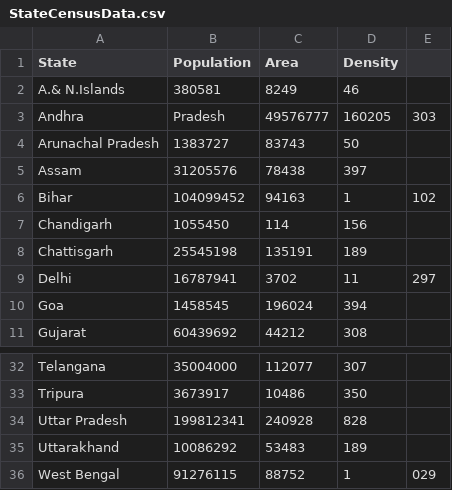
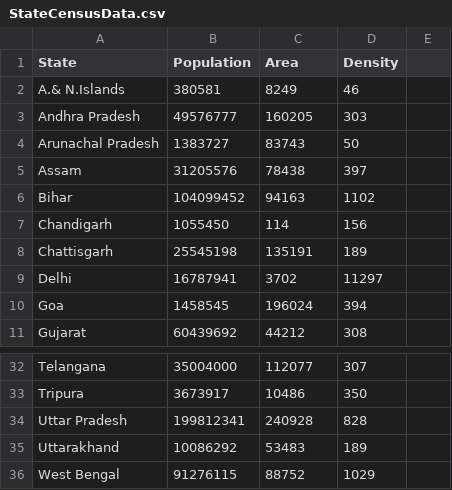
Before and after one commit to SonaGunasekaran/IndianCensusAnalyser, a CSV file: IndianCensusAnalyser/StateCensusData.csv, drawn as a sheet; only a part is shown, gaps mark what is left out.

Commit message:
[Sona] Check with Number of States matches

```diff
--- a/IndianCensusAnalyser/StateCensusData.csv
+++ b/IndianCensusAnalyser/StateCensusData.csv
@@ -2,9 +2,9 @@ State,Population,Area,Density
 A.& N.Islands,380581,8249,46
-Andhra,Pradesh,49576777,160205,303
+Andhra Pradesh,49576777,160205,303
 Arunachal Pradesh,1383727,83743,50
 Assam,31205576,78438,397
-Bihar,104099452,94163,1,102
+Bihar,104099452,94163,1102
 Chandigarh,1055450,114,156
 Chattisgarh,25545198,135191,189
-Delhi,16787941,3702,11,297
+Delhi,16787941,3702,11297
 Goa,1458545,196024,394
@@ -35,2 +35,2 @@ Uttar Pradesh,199812341,240928,828
 Uttarakhand,10086292,53483,189
-West Bengal,91276115,88752,1,029
+West Bengal,91276115,88752,1029
```
